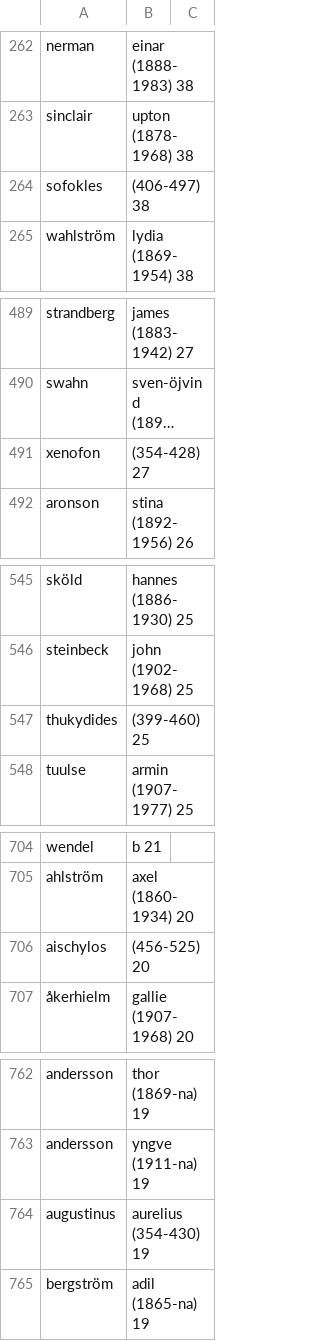
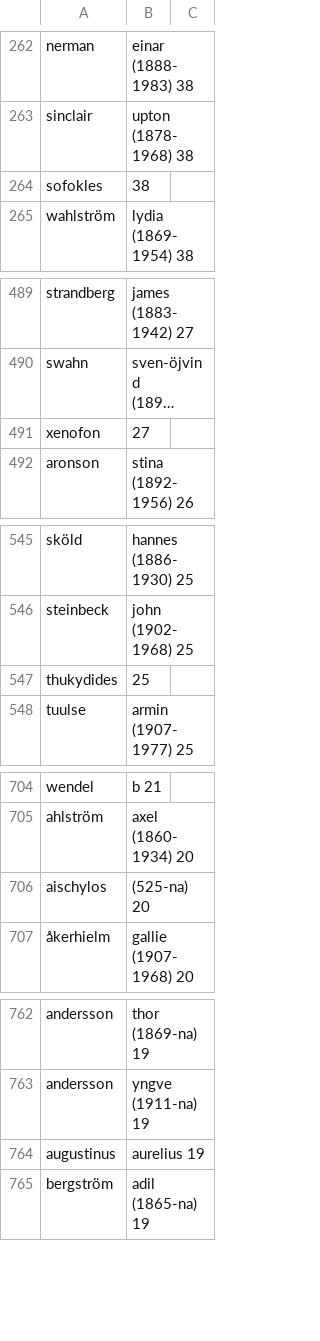
Before and after one commit to COMHIS/kungliga, a CSV file: output.tables/author_gender_discarded.csv, drawn as a sheet; only a part is shown, gaps mark what is left out; long unchanged cells end in …; the diff covers the shown part only; the diff names each change by its address in the sheet, - before the commit and + after, or states it on an @@ line.

```diff
--- a/output.tables/author_gender_discarded.csv
+++ b/output.tables/author_gender_discarded.csv
-B264: (406-497) 38
+B264: 38
-B491: (354-428) 27
+B491: 27
-B547: (399-460) 25
+B547: 25
-B706: (456-525) 20
+B706: (525-na) 20
-B764: aurelius (354-430) 19
+B764: aurelius 19
```
Also changed, not shown: 47 edited cells elsewhere in this file, output.tables/publication_frequency_accepted.csv, output.tables/publication_frequency_conversion.csv, 38 other files.
